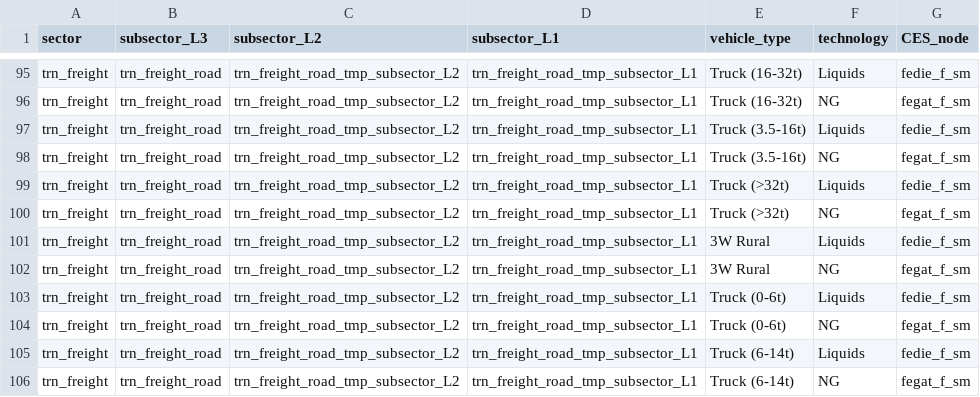
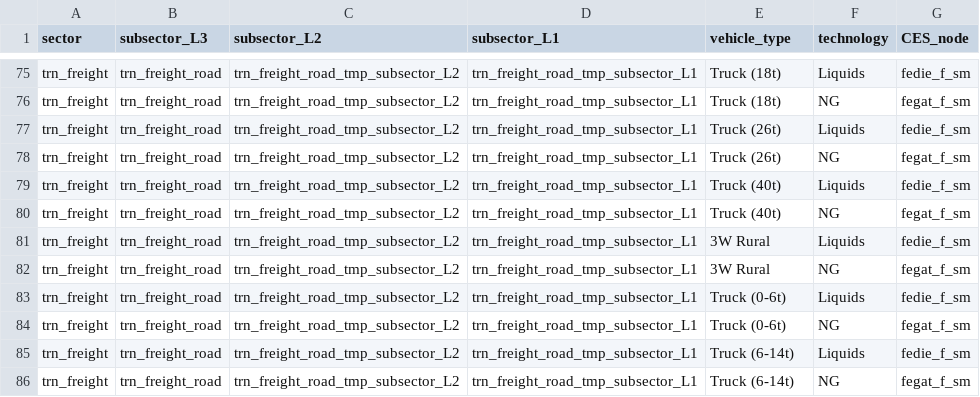
Before and after one commit to pik-piam/edgeTransport, a CSV file: inst/extdata/mapping_CESnodes_EDGE.csv, drawn as a sheet; only a part is shown, gaps mark what is left out; addresses are those after the commit; the diff covers the shown part only; the diff names each change by its address in the sheet, - before the commit and + after, or states it on an @@ line.

Commit message:
Trucks classes hamornized and # reduced.

```diff
--- a/inst/extdata/mapping_CESnodes_EDGE.csv
+++ b/inst/extdata/mapping_CESnodes_EDGE.csv
-E75:E76 (vehicle_type): Truck (16-32t)
+E75:E76 (vehicle_type): Truck (18t)
-E77:E78 (vehicle_type): Truck (3.5-16t)
+E77:E78 (vehicle_type): Truck (26t)
-E79:E80 (vehicle_type): Truck (>32t)
+E79:E80 (vehicle_type): Truck (40t)
```
Also changed, not shown: 2 added rows and 22 removed rows elsewhere in this file, 4 other files.
